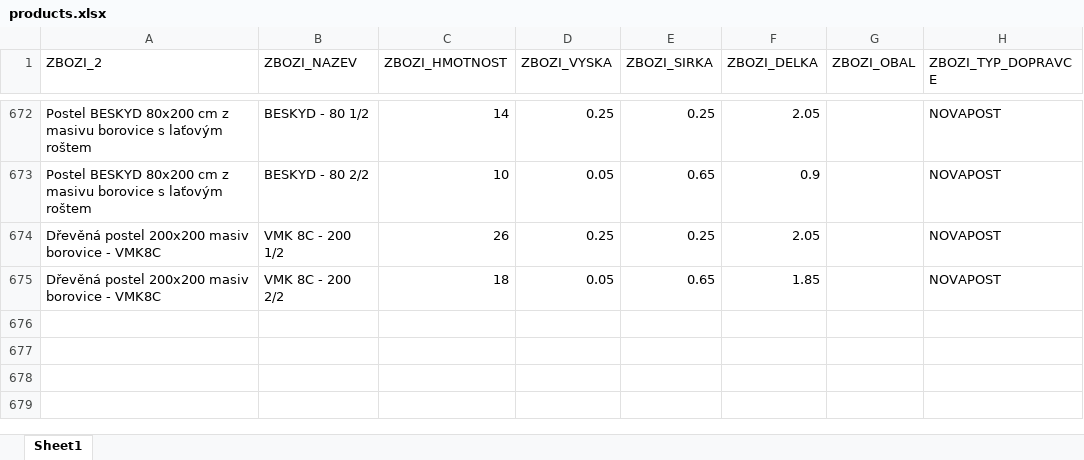
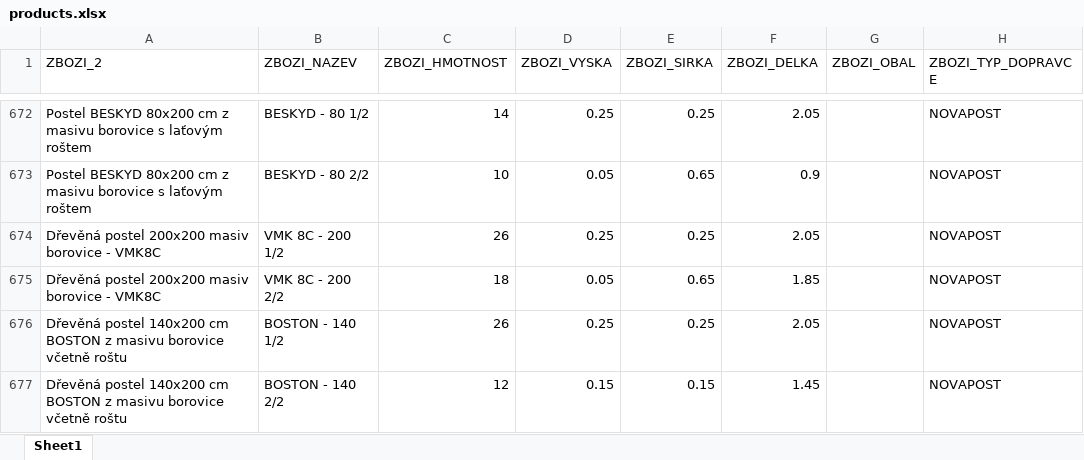
Before and after one commit to xaxamagyar/toptrans-prevodnik, an Excel workbook: products.xlsx, sheet Sheet1, drawn as a sheet; only a part is shown, gaps mark what is left out; values as stored, in another font and other column widths than the file's, no borders; the diff names each change by its address in the sheet, - before the commit and + after, or states it on an @@ line.

Commit message:
Aktualizace katalogu produktů - 05.10.2026 13:27

```diff
--- a/products.xlsx (sheet Sheet1)
+++ b/products.xlsx (sheet Sheet1)
+row 676: Dřevěná postel 140x200 cm BOSTON z masivu borovice včetně roštu | BOSTON - 140 1/2 | 26 | 0.25 | 0.25 | 2.05 |  | NOVAPOST
+row 677: Dřevěná postel 140x200 cm BOSTON z masivu borovice včetně roštu | BOSTON - 140 2/2 | 12 | 0.15 | 0.15 | 1.45 |  | NOVAPOST
```
